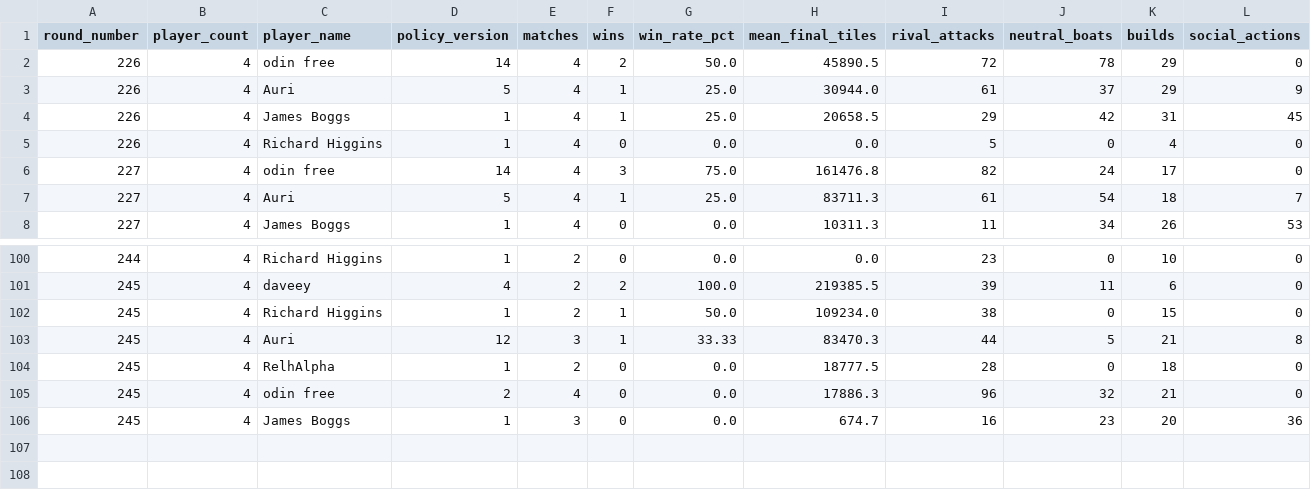
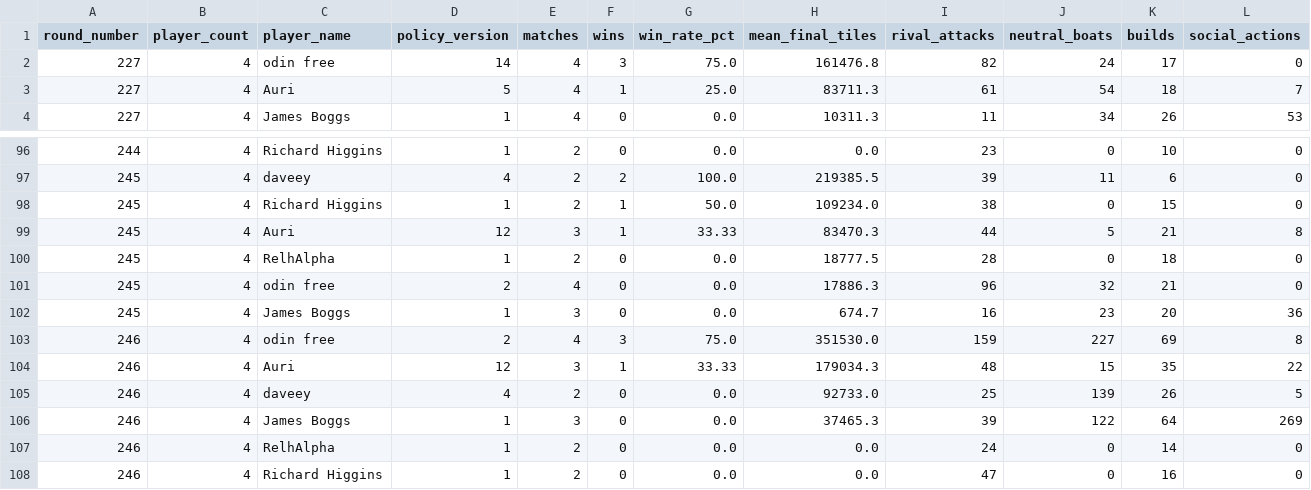
Before and after one commit to welttowelt/proxywar-coworld-starter, a CSV file: data/analysis/round_results.csv, drawn as a sheet; only a part is shown, gaps mark what is left out; removed rows and columns are numbered as before the commit, all else as after; the diff names each change by its address in the sheet, - before the commit and + after, or states it on an @@ line.

```diff
--- a/data/analysis/round_results.csv
+++ b/data/analysis/round_results.csv
-row 2: 226 | 4 | odin free | 14 | 4 | 2 | 50.0 | 45890.5 | 72 | 78 | 29 | 0
-row 3: 226 | 4 | Auri | 5 | 4 | 1 | 25.0 | 30944.0 | 61 | 37 | 29 | 9
-row 4: 226 | 4 | James Boggs | 1 | 4 | 1 | 25.0 | 20658.5 | 29 | 42 | 31 | 45
-row 5: 226 | 4 | Richard Higgins | 1 | 4 | 0 | 0.0 | 0.0 | 5 | 0 | 4 | 0
+row 103: 246 | 4 | odin free | 2 | 4 | 3 | 75.0 | 351530.0 | 159 | 227 | 69 | 8
+row 104: 246 | 4 | Auri | 12 | 3 | 1 | 33.33 | 179034.3 | 48 | 15 | 35 | 22
+row 105: 246 | 4 | daveey | 4 | 2 | 0 | 0.0 | 92733.0 | 25 | 139 | 26 | 5
+row 106: 246 | 4 | James Boggs | 1 | 3 | 0 | 0.0 | 37465.3 | 39 | 122 | 64 | 269
+row 107: 246 | 4 | RelhAlpha | 1 | 2 | 0 | 0.0 | 0.0 | 24 | 0 | 14 | 0
+row 108: 246 | 4 | Richard Higgins | 1 | 2 | 0 | 0.0 | 0.0 | 47 | 0 | 16 | 0
```
Also changed, not shown: data/analysis/ffa_phase_profile.csv, data/analysis/leaderboard_snapshot.csv, 40 other files.
